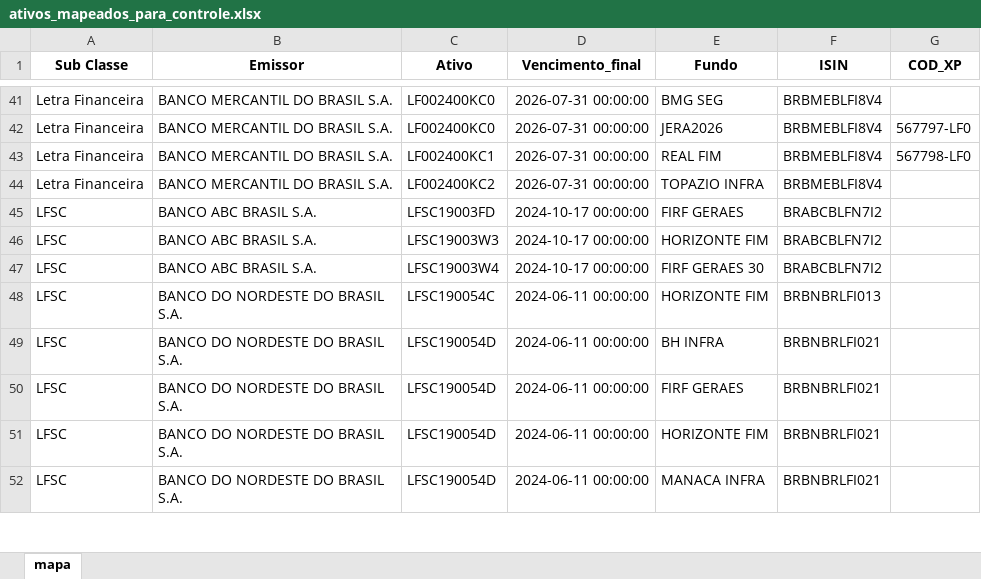
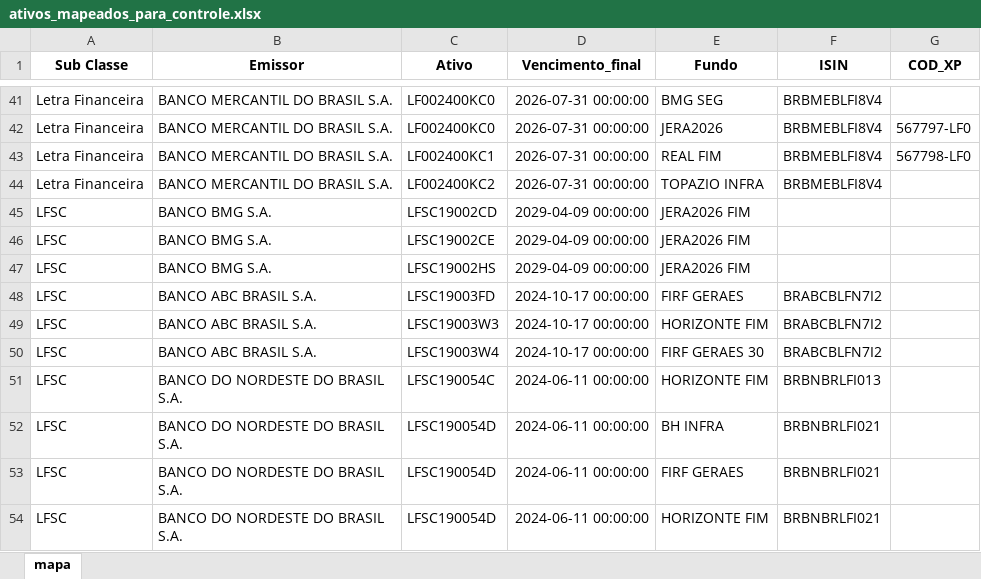
Before and after one commit to AFINVEST/Projeto-Hedge-CDI, an Excel workbook: Dados/ativos_mapeados_para_controle.xlsx, sheet mapa, drawn as a sheet; only a part is shown, gaps mark what is left out; the shorter side is filled out with more unchanged rows; values as stored, in another font and other column widths than the file's, no borders; the diff names each change by its address in the sheet, - before the commit and + after, or states it on an @@ line.

```diff
--- a/Dados/ativos_mapeados_para_controle.xlsx (sheet mapa)
+++ b/Dados/ativos_mapeados_para_controle.xlsx (sheet mapa)
+row 45: LFSC | BANCO BMG S.A. | LFSC19002CD | 2029-04-09 00:00:00 | JERA2026 FIM
+row 46: LFSC | BANCO BMG S.A. | LFSC19002CE | 2029-04-09 00:00:00 | JERA2026 FIM
+row 47: LFSC | BANCO BMG S.A. | LFSC19002HS | 2029-04-09 00:00:00 | JERA2026 FIM
```
Also changed, not shown: Dados/Ativos_Sem_Codigo.xlsx, Dados/ativos_mapeados_com_taxa_efetiva.xlsx, 16 other files.
